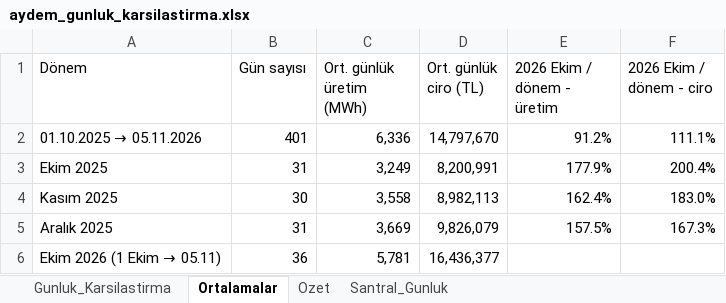
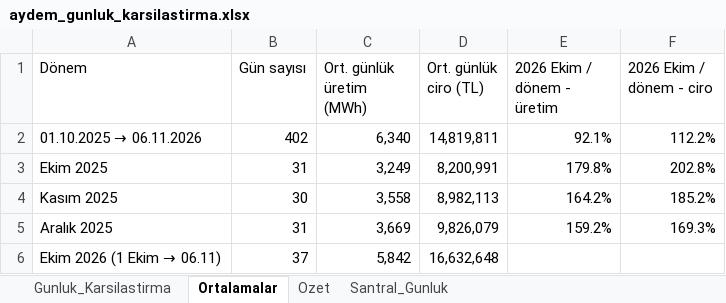
Before and after one commit to iso275934/aydem-site, an Excel workbook: docs/aydem_gunluk_karsilastirma.xlsx, sheet Ortalamalar, drawn as a sheet; values as stored, in another font and other column widths than the file's, no borders; removed rows and columns are numbered as before the commit, all else as after; the diff names each change by its address in the sheet, - before the commit and + after, or states it on an @@ line.

```diff
--- a/docs/aydem_gunluk_karsilastirma.xlsx (sheet Ortalamalar)
+++ b/docs/aydem_gunluk_karsilastirma.xlsx (sheet Ortalamalar)
-row 2: 01.10.2025 → 05.11.2026 | 401 | 6,336 | 14,797,670 | 91.2% | 111.1%
+row 2: 01.10.2025 → 06.11.2026 | 402 | 6,340 | 14,819,811 | 92.1% | 112.2%
-E3 (2026 Ekim / dönem - üretim): 177.9%
+E3 (2026 Ekim / dönem - üretim): 179.8%
-F3 (2026 Ekim / dönem - ciro): 200.4%
+F3 (2026 Ekim / dönem - ciro): 202.8%
-E4 (2026 Ekim / dönem - üretim): 162.4%
+E4 (2026 Ekim / dönem - üretim): 164.2%
-F4 (2026 Ekim / dönem - ciro): 183.0%
+F4 (2026 Ekim / dönem - ciro): 185.2%
-E5 (2026 Ekim / dönem - üretim): 157.5%
+E5 (2026 Ekim / dönem - üretim): 159.2%
-F5 (2026 Ekim / dönem - ciro): 167.3%
+F5 (2026 Ekim / dönem - ciro): 169.3%
-row 6: Ekim 2026 (1 Ekim → 05.11) | 36 | 5,781 | 16,436,377
+row 6: Ekim 2026 (1 Ekim → 06.11) | 37 | 5,842 | 16,632,648
```
Also changed, not shown: sheet Santral_Gunluk, sheet Ozet, sheet Gunluk_Karsilastirma, charts or pictures, 2 other files.
